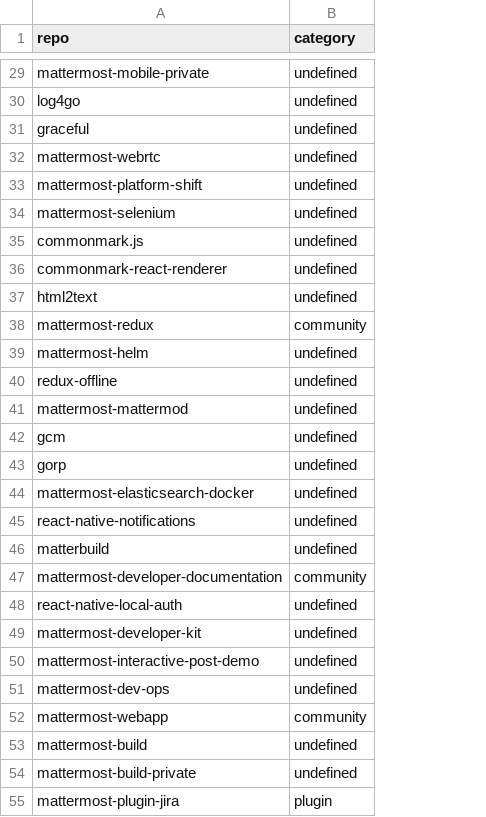
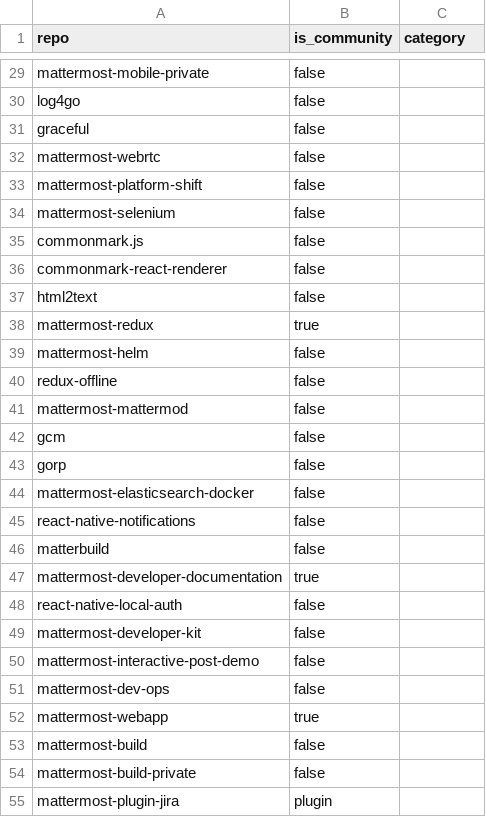
Before and after one commit to mattermost/mattermost-data-warehouse, a CSV file: transform/snowflake-dbt/data/github_repo_categorization.csv, drawn as a sheet; only a part is shown, gaps mark what is left out; addresses are those after the commit; the diff covers the shown part only; the diff names each change by its address in the sheet, - before the commit and + after, or states it on an @@ line.

```diff
--- a/transform/snowflake-dbt/data/github_repo_categorization.csv
+++ b/transform/snowflake-dbt/data/github_repo_categorization.csv
+column B (is_community), rows 29-55: false | false | false | false | false | false | false | false | false | true | false | false | false | false | false | false | false | false | true | false | false | false | false | true | false | false | plugin
-C29:C37 (category): undefined
+C29:C37 (category): (empty)
-C38 (category): community
+C38 (category): (empty)
-C39:C46 (category): undefined
+C39:C46 (category): (empty)
-C47 (category): community
+C47 (category): (empty)
-C48:C51 (category): undefined
+C48:C51 (category): (empty)
-C52 (category): community
+C52 (category): (empty)
-C53:C54 (category): undefined
+C53:C54 (category): (empty)
-C55 (category): plugin
+C55 (category): (empty)
```
Also changed, not shown: 152 edited cells elsewhere in this file, 1 other file.
